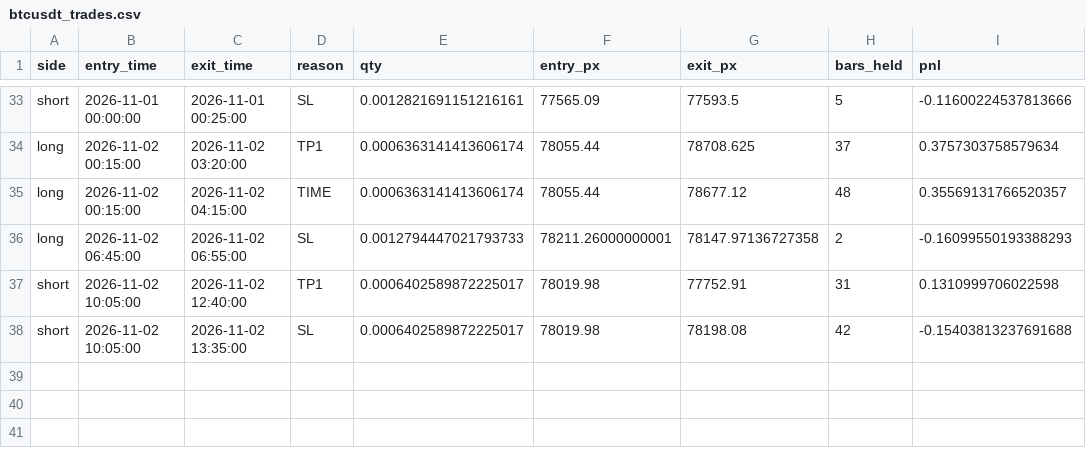
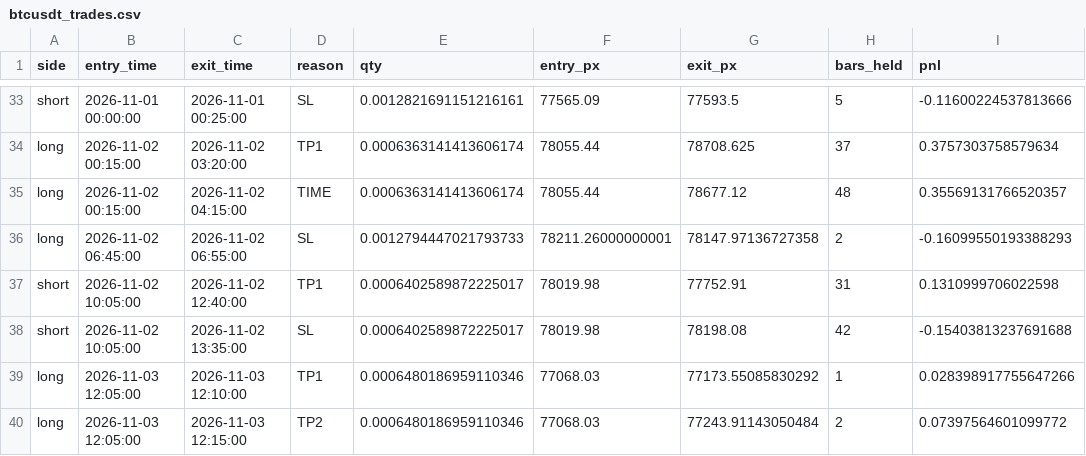
Before and after one commit to AmanSingh1812/btcusdt-scalper-highfreq-paper-trading, a CSV file: data/btcusdt_trades.csv, drawn as a sheet; only a part is shown, gaps mark what is left out; the diff names each change by its address in the sheet, - before the commit and + after, or states it on an @@ line.

```diff
--- a/data/btcusdt_trades.csv
+++ b/data/btcusdt_trades.csv
+row 39: long | 2026-11-03 12:05:00 | 2026-11-03 12:10:00 | TP1 | 0.0006480186959110346 | 77068.03 | 77173.55085830292 | 1 | 0.028398917755647266
+row 40: long | 2026-11-03 12:05:00 | 2026-11-03 12:15:00 | TP2 | 0.0006480186959110346 | 77068.03 | 77243.91143050484 | 2 | 0.07397564601099772
```
Also changed, not shown: 3 other files.
